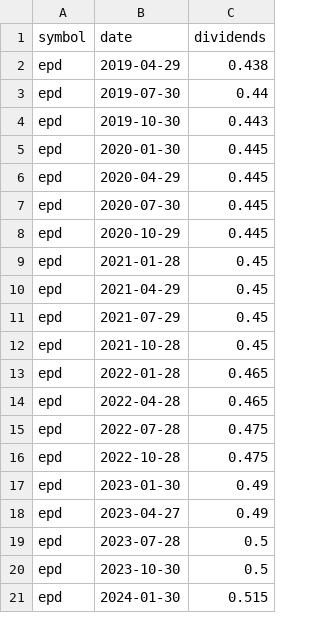
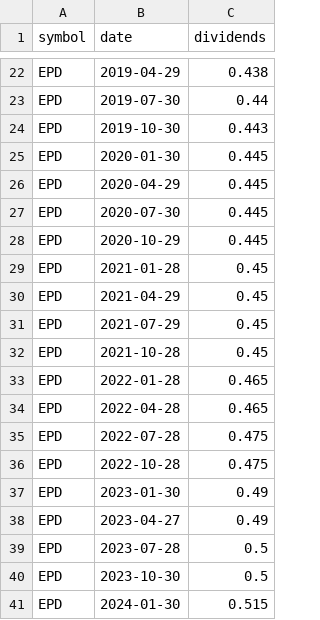
Before and after one commit to wenbinwu85/portfolio-tracker, a CSV file: src/backend/data/epd-dividend.csv, drawn as a sheet; only a part is shown, gaps mark what is left out; the diff covers the shown part only.

```diff
--- a/src/backend/data/epd-dividend.csv
+++ b/src/backend/data/epd-dividend.csv
@@ -2,20 +22,20 @@ symbol,date,dividends
-epd,2019-04-29,0.438
-epd,2019-07-30,0.44
-epd,2019-10-30,0.443
-epd,2020-01-30,0.445
-epd,2020-04-29,0.445
-epd,2020-07-30,0.445
-epd,2020-10-29,0.445
-epd,2021-01-28,0.45
-epd,2021-04-29,0.45
-epd,2021-07-29,0.45
-epd,2021-10-28,0.45
-epd,2022-01-28,0.465
-epd,2022-04-28,0.465
-epd,2022-07-28,0.475
-epd,2022-10-28,0.475
-epd,2023-01-30,0.49
-epd,2023-04-27,0.49
-epd,2023-07-28,0.5
-epd,2023-10-30,0.5
-epd,2024-01-30,0.515
+EPD,2019-04-29,0.438
+EPD,2019-07-30,0.44
+EPD,2019-10-30,0.443
+EPD,2020-01-30,0.445
+EPD,2020-04-29,0.445
+EPD,2020-07-30,0.445
+EPD,2020-10-29,0.445
+EPD,2021-01-28,0.45
+EPD,2021-04-29,0.45
+EPD,2021-07-29,0.45
+EPD,2021-10-28,0.45
+EPD,2022-01-28,0.465
+EPD,2022-04-28,0.465
+EPD,2022-07-28,0.475
+EPD,2022-10-28,0.475
+EPD,2023-01-30,0.49
+EPD,2023-04-27,0.49
+EPD,2023-07-28,0.5
+EPD,2023-10-30,0.5
+EPD,2024-01-30,0.515
```
Also changed, not shown: 20 added rows elsewhere in this file, src/backend/data/abbv-dividend.csv, src/backend/data/msft-dividend.csv, 41 other files.
